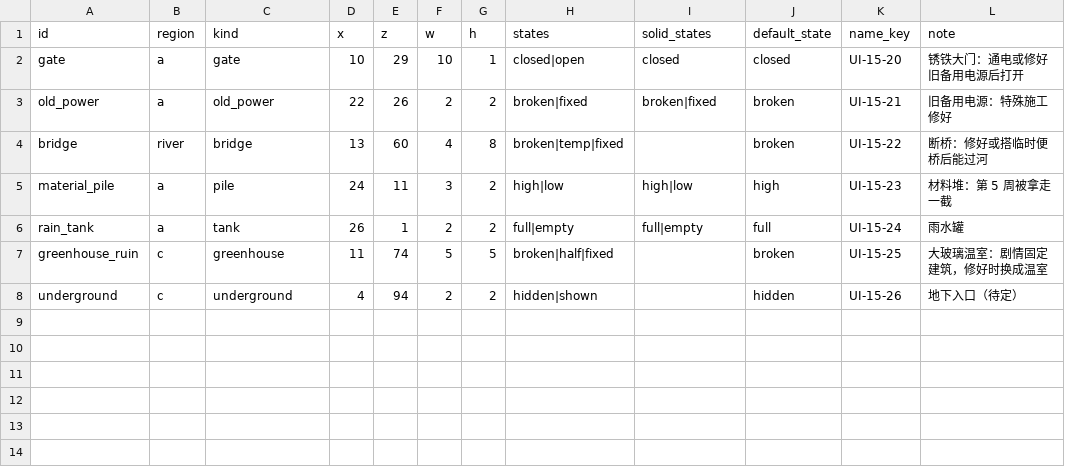
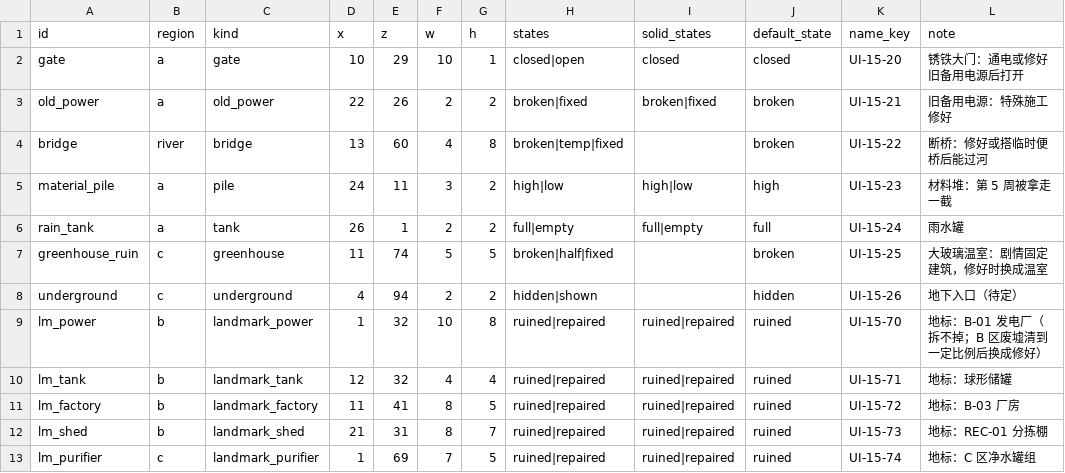
Before and after one commit to yijiuxia/to-you-tomorrow, a CSV file: data/earth_props.csv, drawn as a sheet.

```diff
--- a/data/earth_props.csv
+++ b/data/earth_props.csv
@@ -8 +8,6 @@ greenhouse_ruin,c,greenhouse,11,74,5,5,broken|half|fixed,,broken,UI-15-25,大玻
 underground,c,underground,4,94,2,2,hidden|shown,,hidden,UI-15-26,地下入口（待定）
+lm_power,b,landmark_power,1,32,10,8,ruined|repaired,ruined|repaired,ruined,UI-15-70,地标：B-01 发电厂（拆不掉；B 区废墟清到一定比例后换成修好）
+lm_tank,b,landmark_tank,12,32,4,4,ruined|repaired,ruined|repaired,ruined,UI-15-71,地标：球形储罐
+lm_factory,b,landmark_factory,11,41,8,5,ruined|repaired,ruined|repaired,ruined,UI-15-72,地标：B-03 厂房
+lm_shed,b,landmark_shed,21,31,8,7,ruined|repaired,ruined|repaired,ruined,UI-15-73,地标：REC-01 分拣棚
+lm_purifier,c,landmark_purifier,1,69,7,5,ruined|repaired,ruined|repaired,ruined,UI-15-74,地标：C 区净水罐组
```
Also changed, not shown: data/balance.csv, data/earth_ruins.csv, 4 other files.
